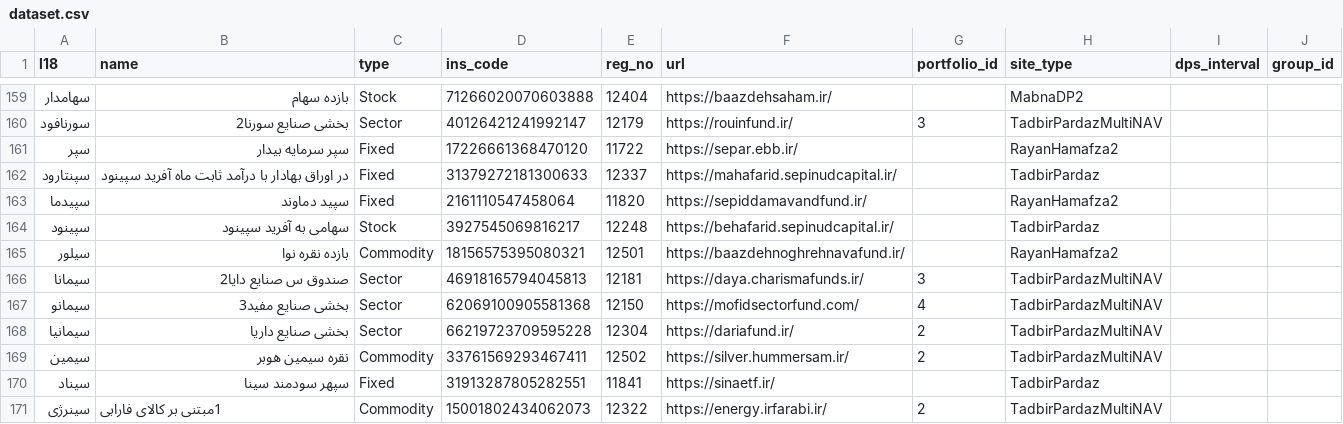
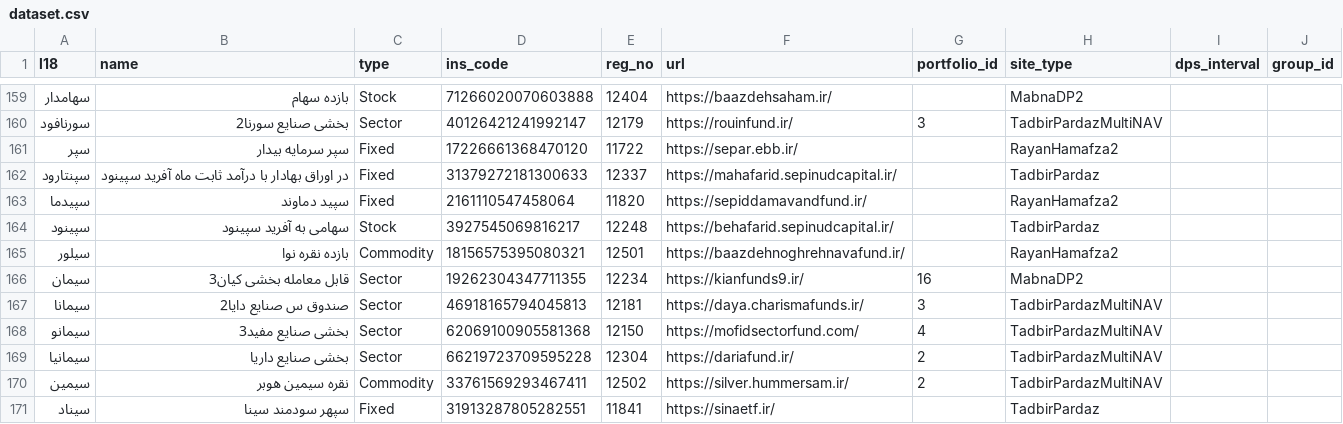
Before and after one commit to 5j9/iranetf, a CSV file: iranetf/dataset.csv, drawn as a sheet; only a part is shown, gaps mark what is left out; the shorter side is filled out with more unchanged rows; the diff names each change by its address in the sheet, - before the commit and + after, or states it on an @@ line.

Commit message:
add siman
closes #155

```diff
--- a/iranetf/dataset.csv
+++ b/iranetf/dataset.csv
+row 166: سیمان | قابل معامله بخشی کیان3 | Sector | 19262304347711355 | 12234 | https://kianfunds9.ir/ | 16 | MabnaDP2
```
